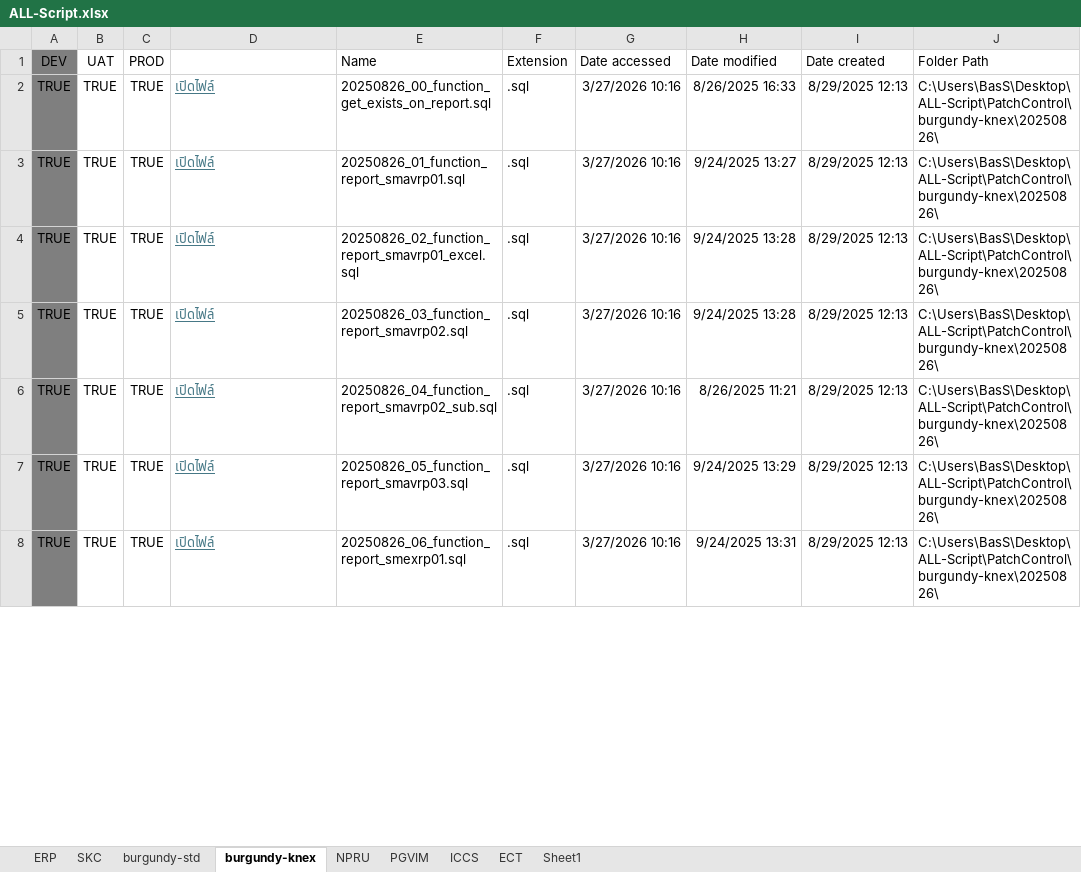
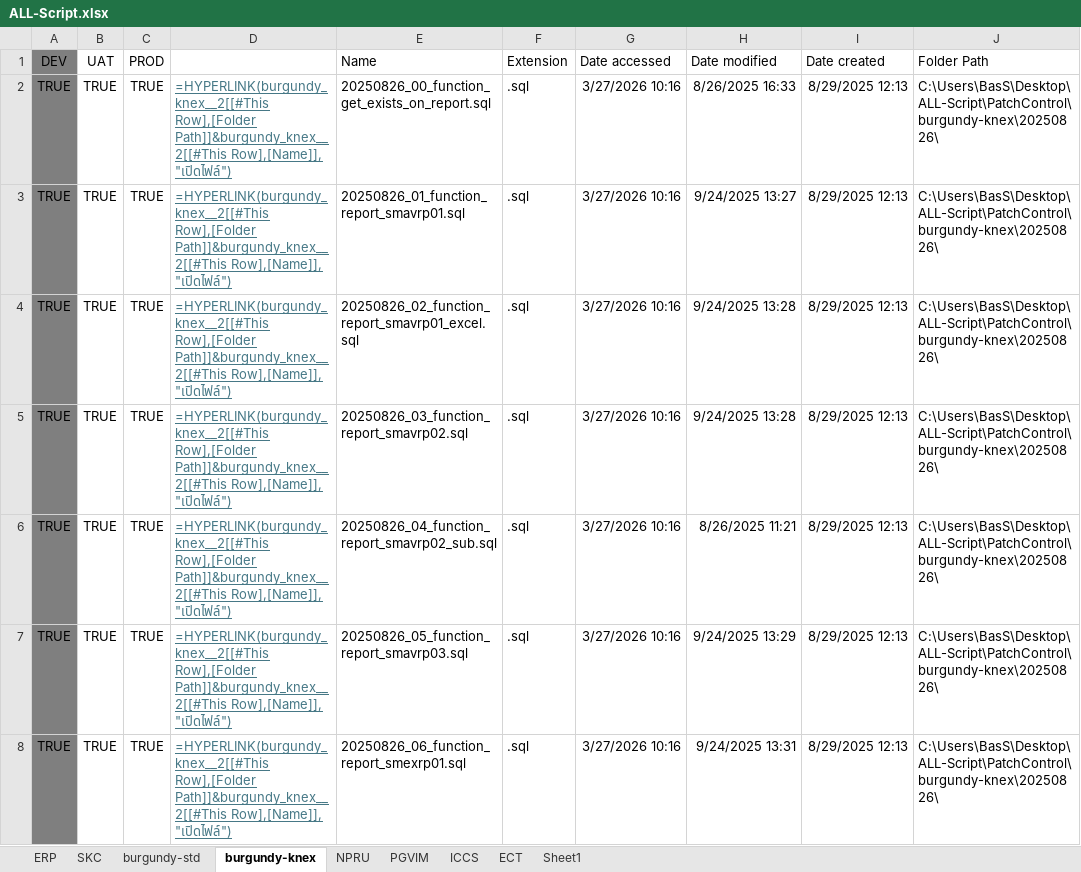
Before and after one commit to SupawichBas/PatchControl-Soft, an Excel workbook: ALL-Script.xlsx, sheet burgundy-knex, drawn as a sheet; only a part is shown; values as stored, in another font and other column widths than the file's, no borders; formulas without a stored value are shown as written; table styles not drawn; the diff covers the shown part only; the diff names each change by its address in the sheet, - before the commit and + after, or states it on an @@ line.

```diff
--- a/ALL-Script.xlsx (sheet burgundy-knex)
+++ b/ALL-Script.xlsx (sheet burgundy-knex)
-D2:D8: เปิดไฟล์
+D2:D8: =HYPERLINK(burgundy_knex__2[[#This Row],[Folder Path]]&burgundy_knex__2[[#This Row],[Name]], "เปิดไฟล์")
```
Also changed, not shown: 66 edited cells elsewhere in this sheet, sheet PGVIM, sheet ECT, sheet ICCS, sheet NPRU, sheet SKC, sheet burgundy-std, 1 more sheet, 3 other files.
